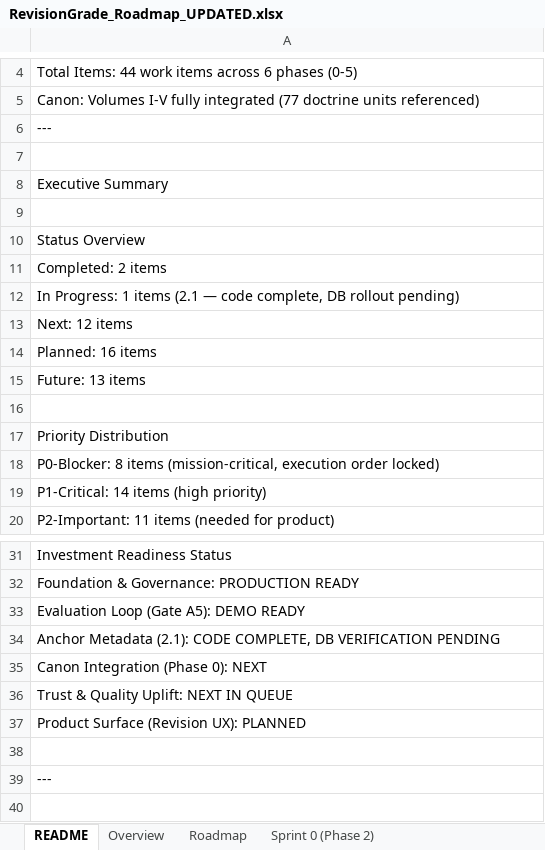
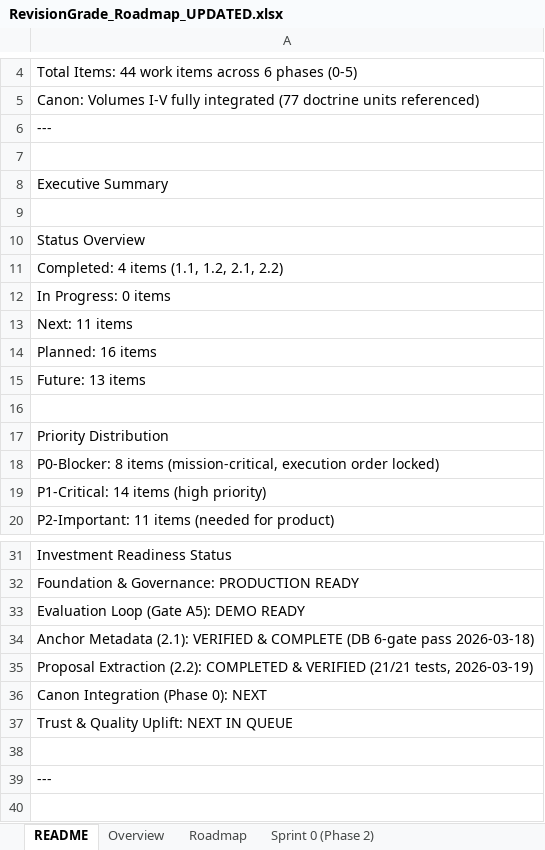
Before and after one commit to Mmeraw/literary-ai-partner, an Excel workbook: RevisionGrade_Roadmap_UPDATED.xlsx, sheet README, drawn as a sheet; only a part is shown, gaps mark what is left out; values as stored, in another font and other column widths than the file's, no borders; removed rows and columns are numbered as before the commit, all else as after; the diff names each change by its address in the sheet, - before the commit and + after, or states it on an @@ line.

Commit message:
Update roadmap: 2.2 Completed, canonical field names throughout, 4 items done

```diff
--- a/RevisionGrade_Roadmap_UPDATED.xlsx (sheet README)
+++ b/RevisionGrade_Roadmap_UPDATED.xlsx (sheet README)
-A11: Completed: 2 items
+A11: Completed: 4 items (1.1, 1.2, 2.1, 2.2)
-A12: In Progress: 1 items (2.1 — code complete, DB rollout pending)
+A12: In Progress: 0 items
-A13: Next: 12 items
+A13: Next: 11 items
-A34: …Metadata (2.1): CODE COMPLETE, DB VERIFICATION PENDING
+A34: …Metadata (2.1): VERIFIED & COMPLETE (DB 6-gate pass 2026-03-18)
+row 35: Proposal Extraction (2.2): COMPLETED & VERIFIED (21/21 tests, 2026-03-19)
-row 37: Product Surface (Revision UX): PLANNED
```
Also changed, not shown: sheet Overview, sheet Sprint 0 (Phase 2), sheet Roadmap, charts or pictures.
